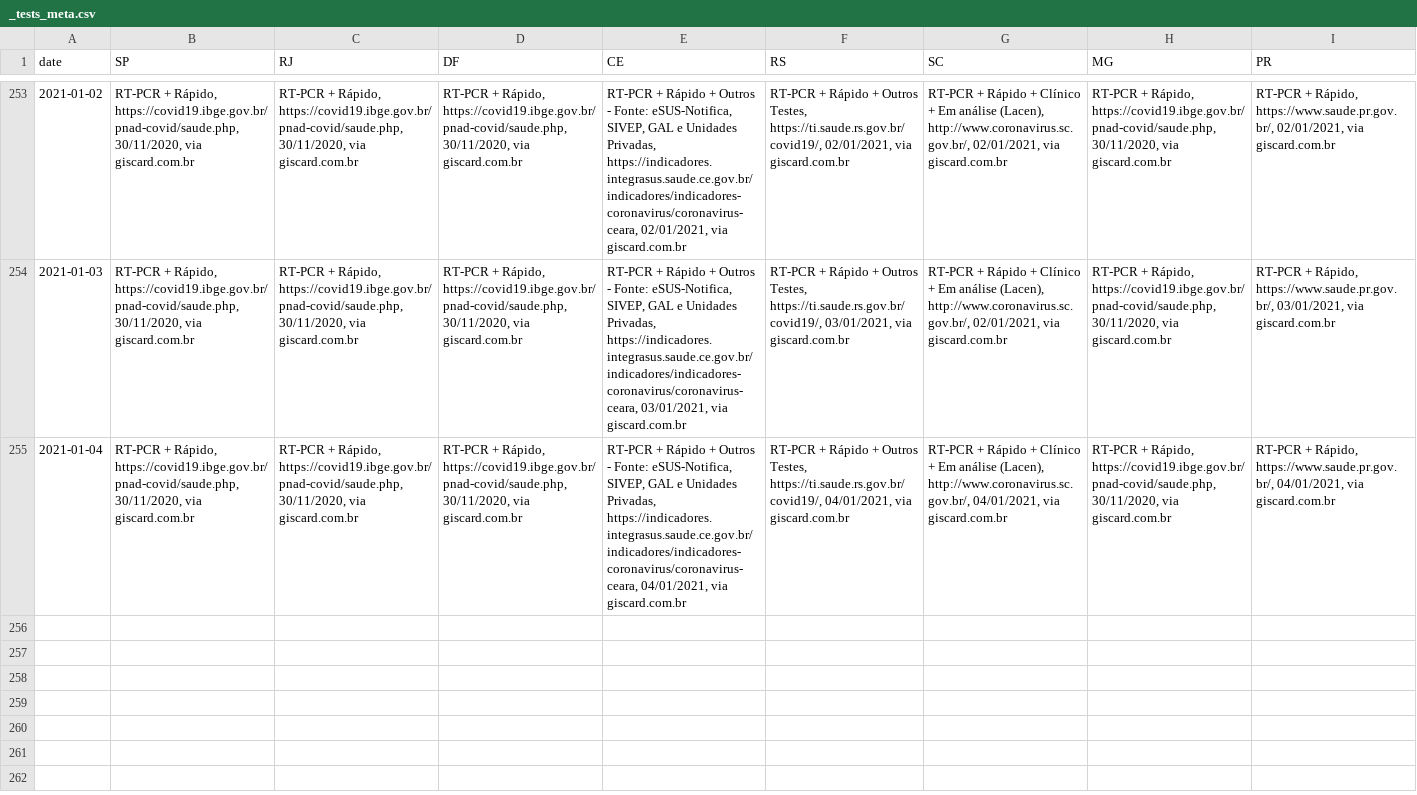
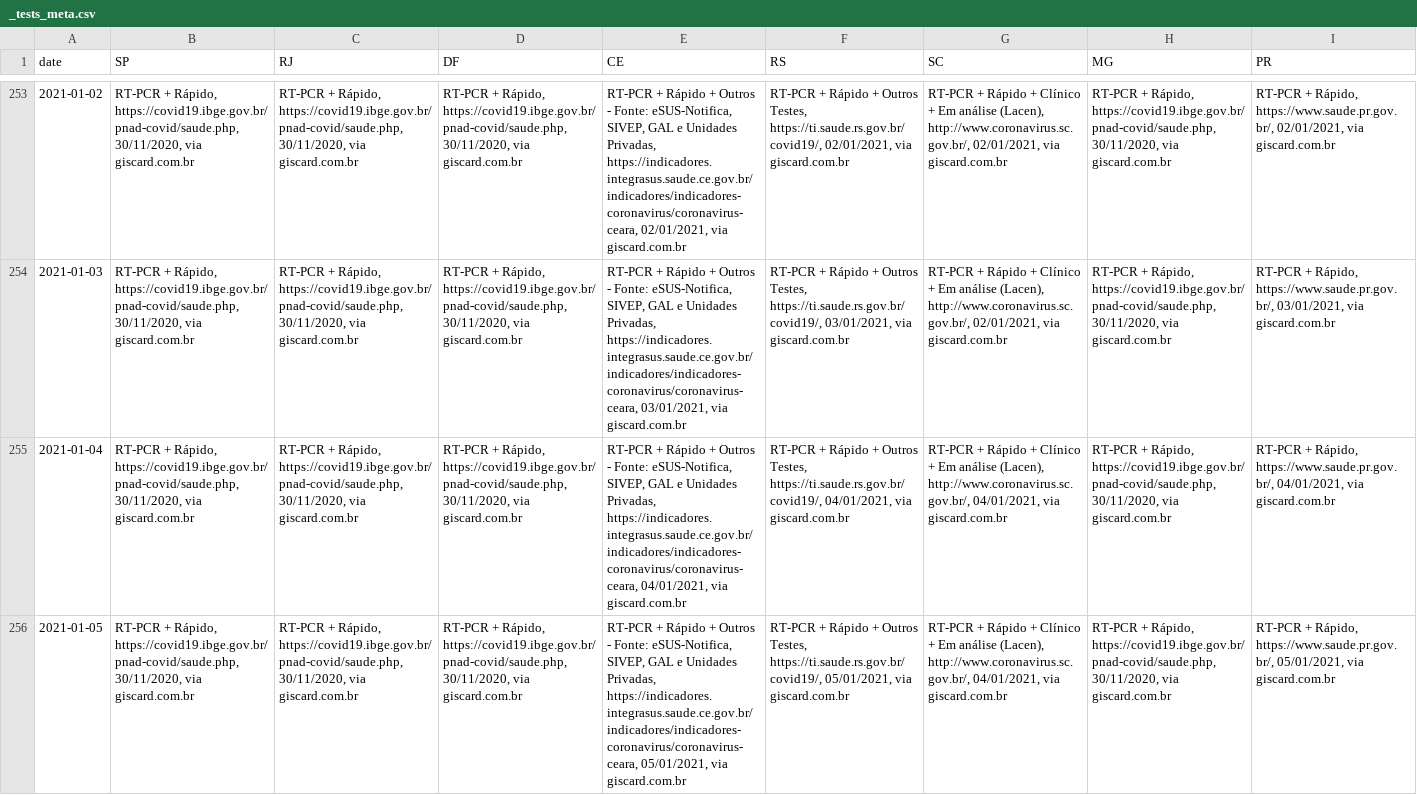
Before and after one commit to spdrio/covid19br, a CSV file: _tests_meta.csv, drawn as a sheet; only a part is shown, gaps mark what is left out; rows hold the shown columns only; the diff names each change by its address in the sheet, - before the commit and + after, or states it on an @@ line.

```diff
--- a/_tests_meta.csv
+++ b/_tests_meta.csv
+row 256: 2021-01-05 | RT-PCR + Rápido, https://covid19.ibge.gov.br/pnad-covid/saude.php, 30/11/2020, via giscard.com.br | RT-PCR + Rápido, https://covid19.ibge.gov.br/pnad-covid/saude.php, 30/11/2020, via giscard.com.br | RT-PCR + Rápido, https://covid19.ibge.gov.br/pnad-covid/saude.php, 30/11/2020, via giscard.com.br | RT-PCR + Rápido + Outros - Fonte: eSUS-Notifica, SIVEP, GAL e Unidades Privadas, https://indicadores.integrasus.saude.ce.gov.br/indicadores/indicadores-coronavirus/coronavirus-ceara, 05/01/2021, via giscard.com.br | RT-PCR + Rápido + Outros Testes, https://ti.saude.rs.gov.br/covid19/, 05/01/2021, via giscard.com.br | RT-PCR + Rápido + Clínico + Em análise (Lacen), http://www.coronavirus.sc.gov.br/, 04/01/2021, via giscard.com.br | RT-PCR + Rápido, https://covid19.ibge.gov.br/pnad-covid/saude.php, 30/11/2020, via giscard.com.br | RT-PCR + Rápido, https://www.saude.pr.gov.br/, 05/01/2021, via giscard.com.br
```
Also changed, not shown: cases-brazil-cities.csv, cases-brazil-states.csv, 5 other files.
